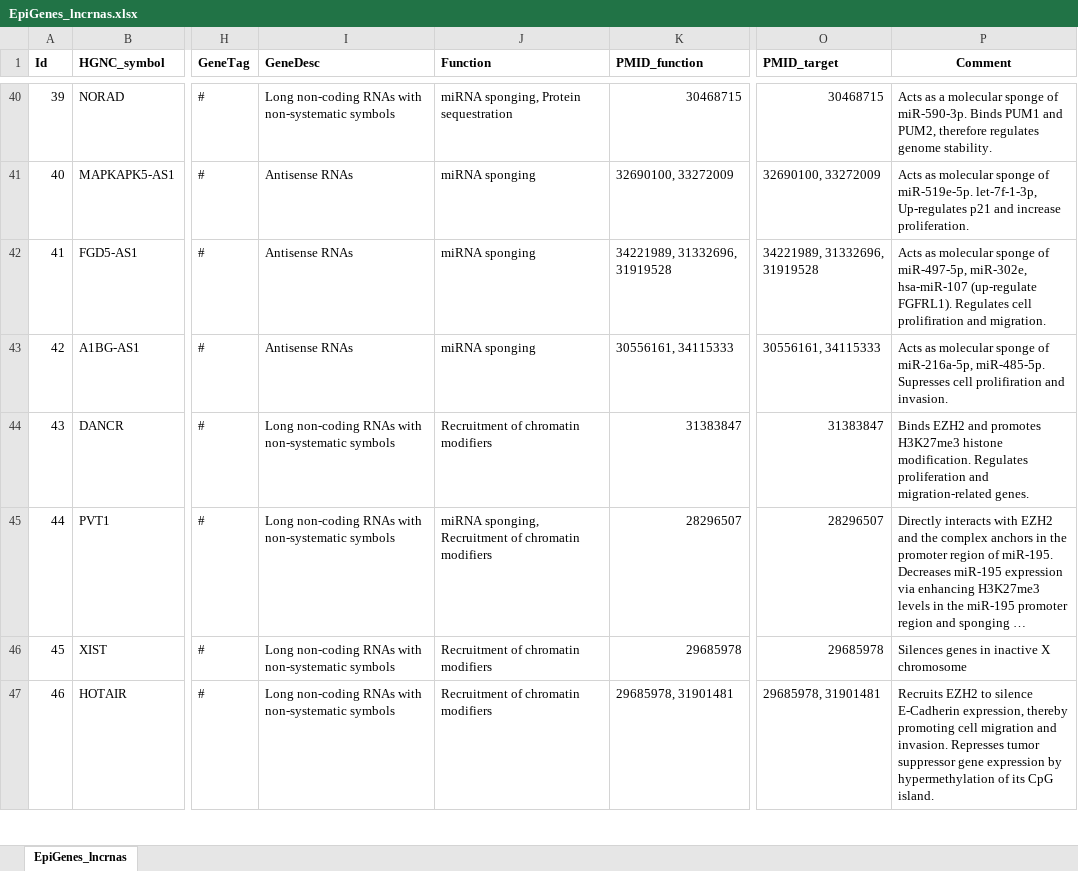
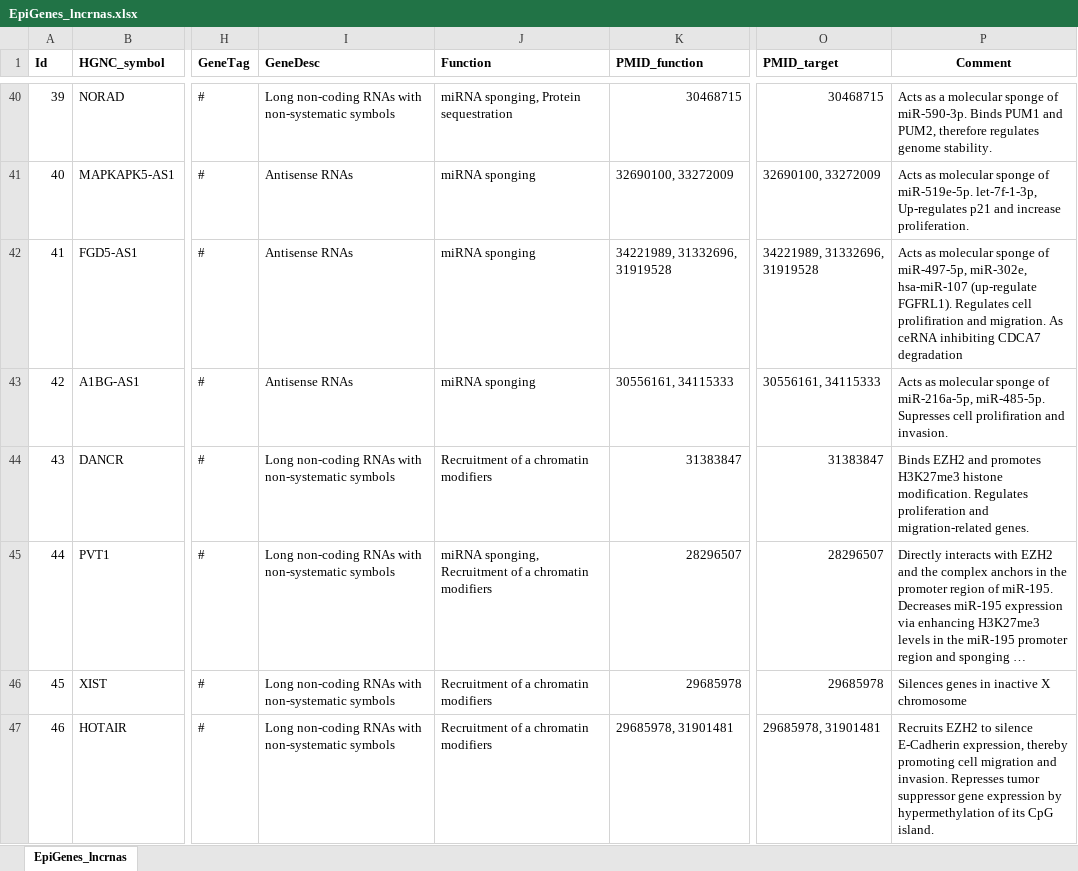
Before and after one commit to autosome-ru/epifactors_webapp, an Excel workbook: public/public_data/v1.8.0/EpiGenes_lncrnas.xlsx, sheet EpiGenes_lncrnas, drawn as a sheet; only a part is shown, gaps mark what is left out; long unchanged cells end in …; values as stored, in another font and other column widths than the file's, no borders; charts and pictures not drawn; the diff covers the shown part only; the diff names each change by its address in the sheet, - before the commit and + after, or states it on an @@ line.

```diff
--- a/public/public_data/v1.8.0/EpiGenes_lncrnas.xlsx (sheet EpiGenes_lncrnas)
+++ b/public/public_data/v1.8.0/EpiGenes_lncrnas.xlsx (sheet EpiGenes_lncrnas)
-P42 (Comment): …and migration.
+P42 (Comment): …and migration. As ceRNA inhibiting CDCA7 degradation
-J44 (Function): Recruitment of chromatin modifiers
+J44 (Function): Recruitment of a chromatin modifiers
-J45 (Function): …Recruitment of chromatin modifiers
+J45 (Function): …Recruitment of a chromatin modifiers
-J46:J47 (Function): Recruitment of chromatin modifiers
+J46:J47 (Function): Recruitment of a chromatin modifiers
```
Also changed, not shown: 58 added rows, 1 removed row, 11 edited cells and row numbers in column A elsewhere in this sheet.
